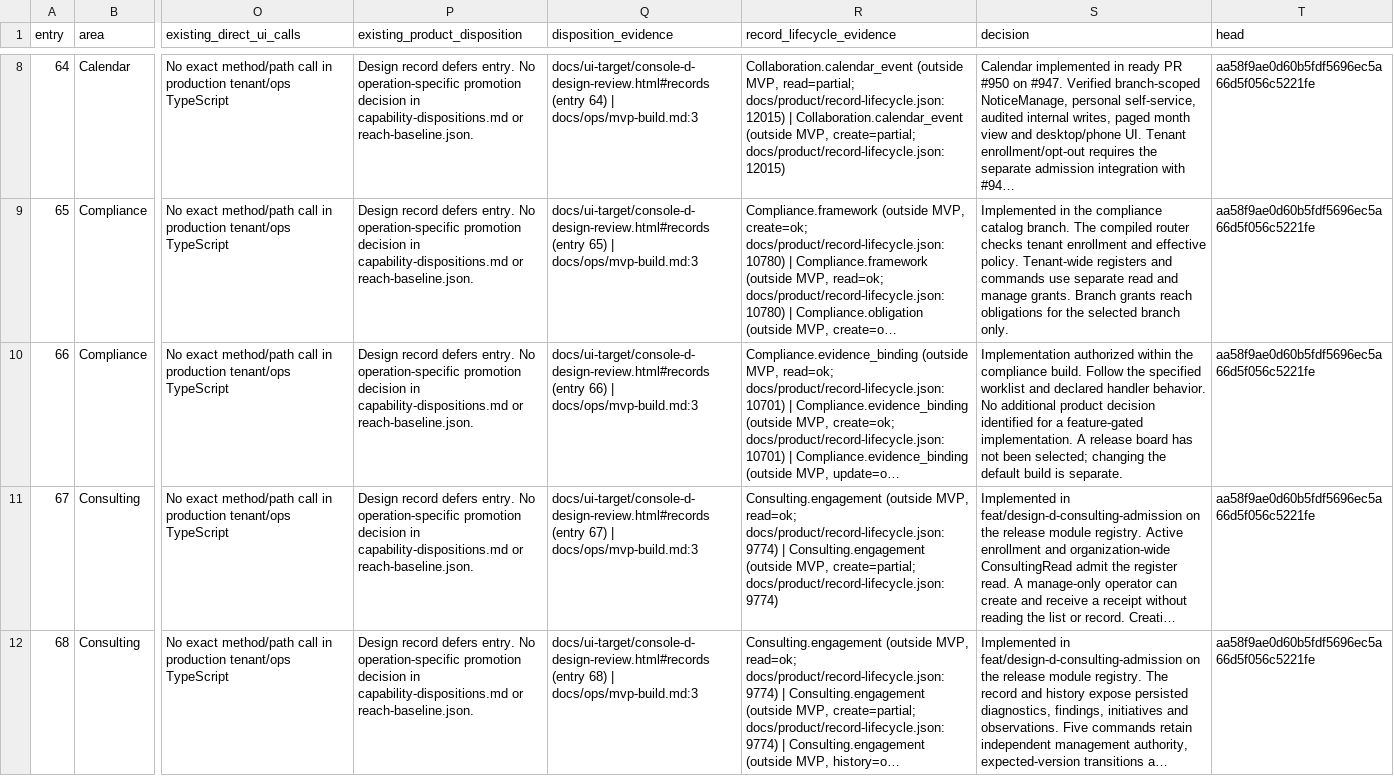
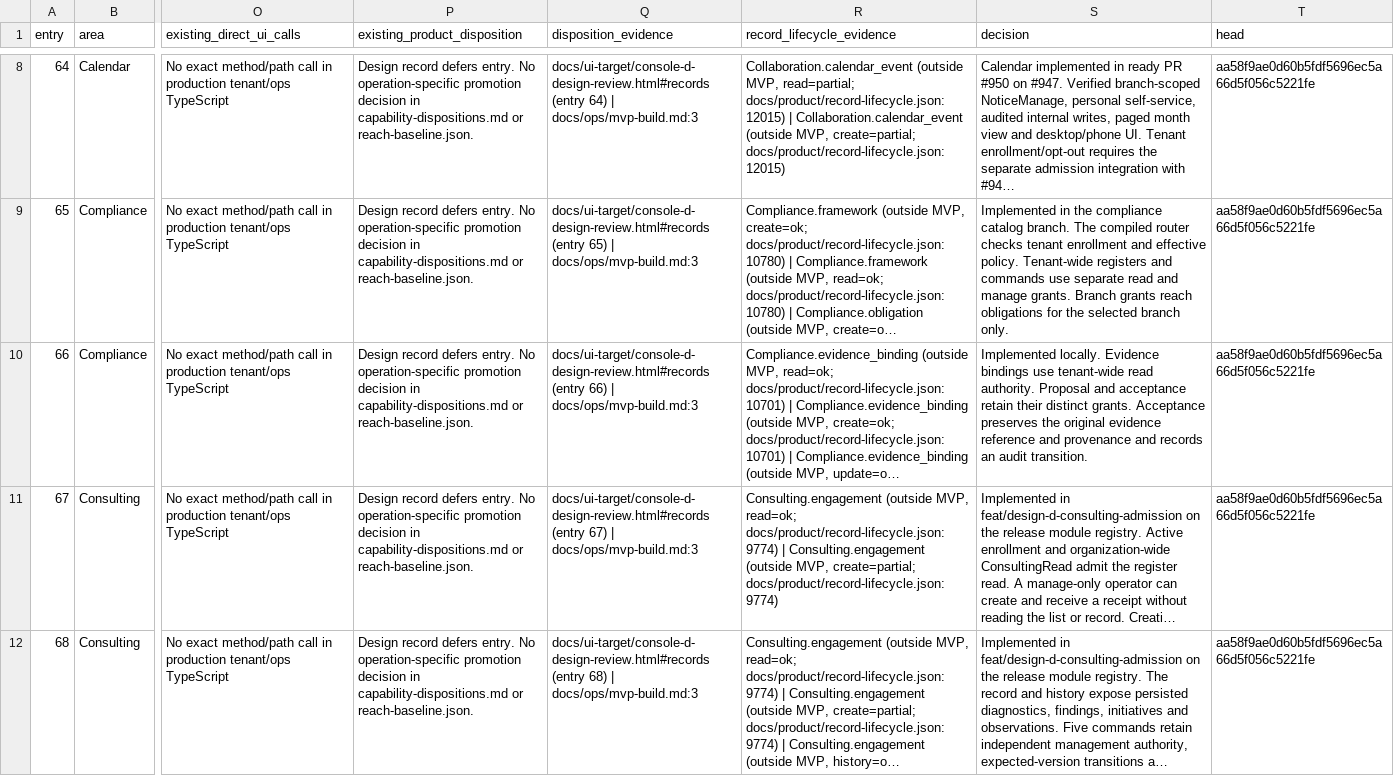
Before and after one commit to oyatie/console-next, a CSV file: docs/ui-target/release-audit/deferred.csv, drawn as a sheet; only a part is shown, gaps mark what is left out; long unchanged cells end in …; the diff names each change by its address in the sheet, - before the commit and + after, or states it on an @@ line.

Commit message:
feat(compliance): serve scoped evidence proposals and acceptance

```diff
--- a/docs/ui-target/release-audit/deferred.csv
+++ b/docs/ui-target/release-audit/deferred.csv
-S10 (decision): Implementation authorized within the compliance build. Follow the specified worklist and declared handler behavior. No additional product decision identified for a feature-gated implementation. A release board has not been selected; changing the default build is separate.
+S10 (decision): Implemented locally. Evidence bindings use tenant-wide read authority. Proposal and acceptance retain their distinct grants. Acceptance preserves the original evidence reference and provenance and records an audit transition.
```
Also changed, not shown: 45 other files.
